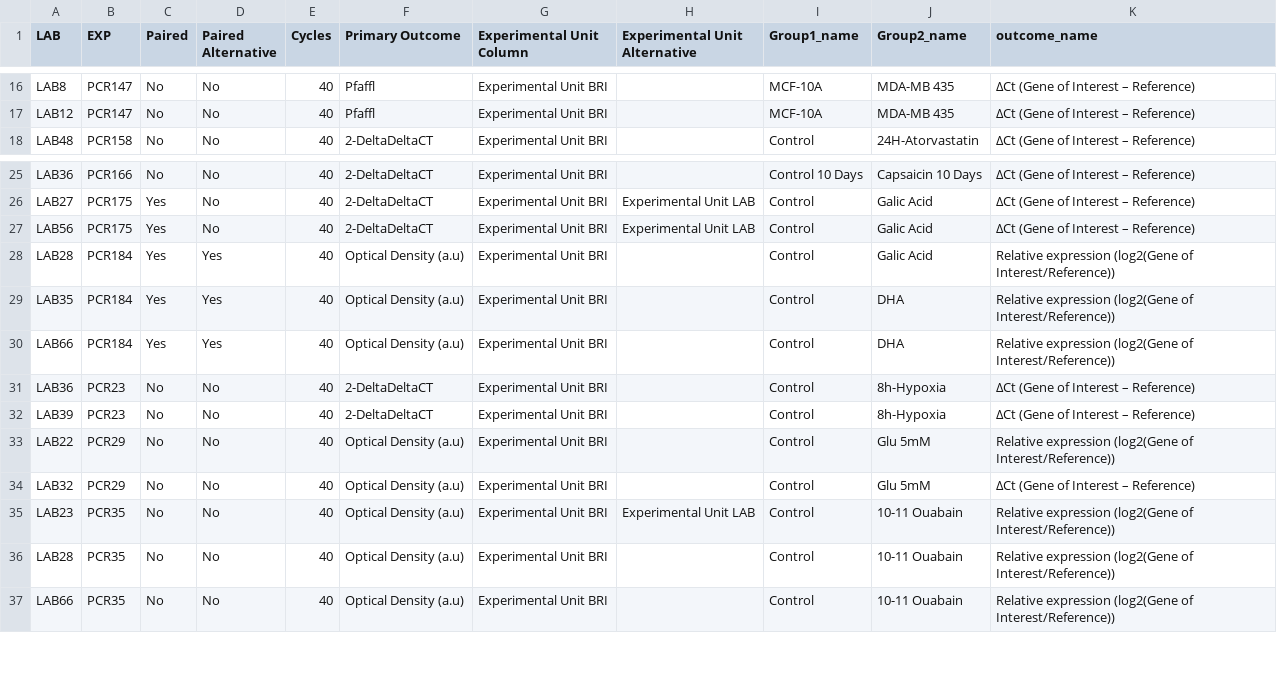
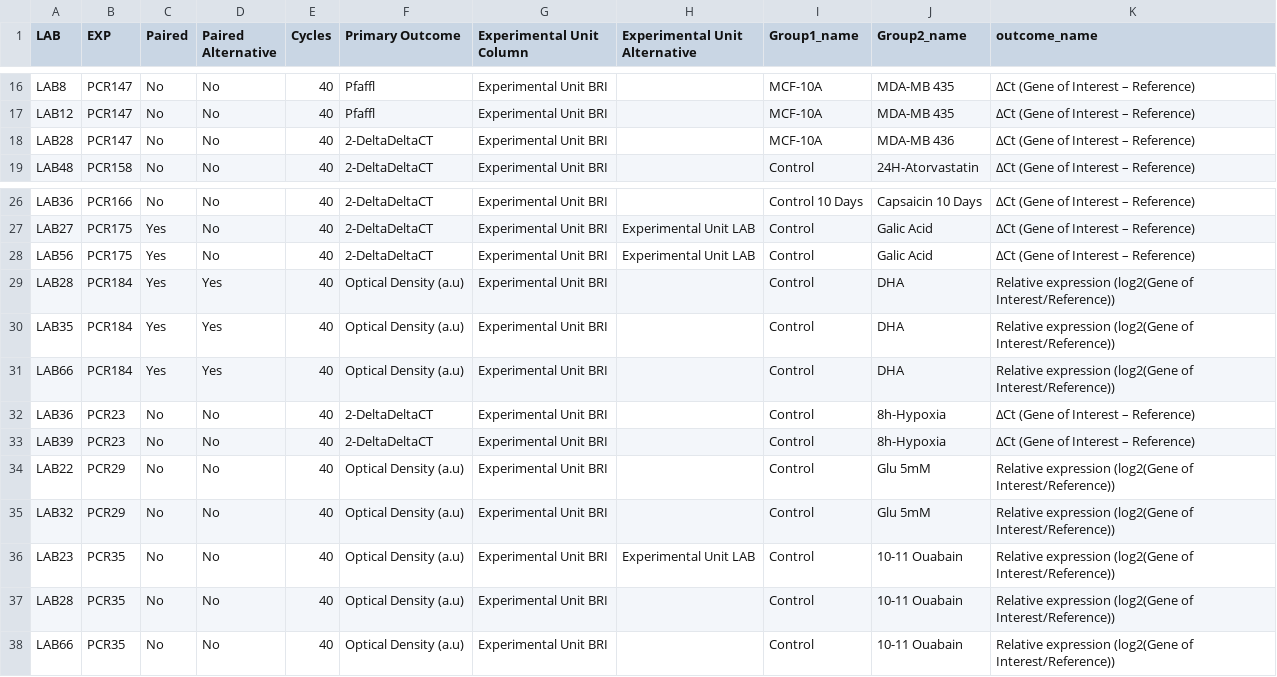
Before and after one commit to KleberNeves/bri-analysis-pp, a CSV file: gathered-data/PCR_meta.csv, drawn as a sheet; only a part is shown, gaps mark what is left out.

```diff
--- a/gathered-data/PCR_meta.csv
+++ b/gathered-data/PCR_meta.csv
@@ -17,2 +17,3 @@ LAB8;PCR147;No;No;40;Pfaffl;Experimental Unit BRI;;MCF-10A;MDA-MB 435;ΔCt (Gene
 LAB12;PCR147;No;No;40;Pfaffl;Experimental Unit BRI;;MCF-10A;MDA-MB 435;ΔCt (Gene of Interest – Reference)
+LAB28;PCR147;No;No;40;2-DeltaDeltaCT;Experimental Unit BRI;;MCF-10A;MDA-MB 436;ΔCt (Gene of Interest – Reference)
 LAB48;PCR158;No;No;40;2-DeltaDeltaCT;Experimental Unit BRI;;Control;24H-Atorvastatin;ΔCt (Gene of Interest – Reference)
@@ -27,3 +28,3 @@ LAB27;PCR175;Yes;No;40;2-DeltaDeltaCT;Experimental Unit BRI;Experimental Unit LA
 LAB56;PCR175;Yes;No;40;2-DeltaDeltaCT;Experimental Unit BRI;Experimental Unit LAB;Control;Galic Acid;ΔCt (Gene of Interest – Reference)
-LAB28;PCR184;Yes;Yes;40;Optical Density (a.u);Experimental Unit BRI;;Control;Galic Acid;Relative expression (log2(Gene of Interest/Reference))
+LAB28;PCR184;Yes;Yes;40;Optical Density (a.u);Experimental Unit BRI;;Control;DHA;Relative expression (log2(Gene of Interest/Reference))
 LAB35;PCR184;Yes;Yes;40;Optical Density (a.u);Experimental Unit BRI;;Control;DHA;Relative expression (log2(Gene of Interest/Reference))
@@ -33,3 +34,3 @@ LAB39;PCR23;No;No;40;2-DeltaDeltaCT;Experimental Unit BRI;;Control;8h-Hypoxia;Δ
 LAB22;PCR29;No;No;40;Optical Density (a.u);Experimental Unit BRI;;Control;Glu 5mM;Relative expression (log2(Gene of Interest/Reference))
-LAB32;PCR29;No;No;40;Optical Density (a.u);Experimental Unit BRI;;Control;Glu 5mM;ΔCt (Gene of Interest – Reference)
+LAB32;PCR29;No;No;40;Optical Density (a.u);Experimental Unit BRI;;Control;Glu 5mM;Relative expression (log2(Gene of Interest/Reference))
 LAB23;PCR35;No;No;40;Optical Density (a.u);Experimental Unit BRI;Experimental Unit LAB;Control;10-11 Ouabain;Relative expression (log2(Gene of Interest/Reference))
```
Also changed, not shown: gathered-data/EPM_data.csv, gathered-data/MTT_data.csv, 1 other file.
